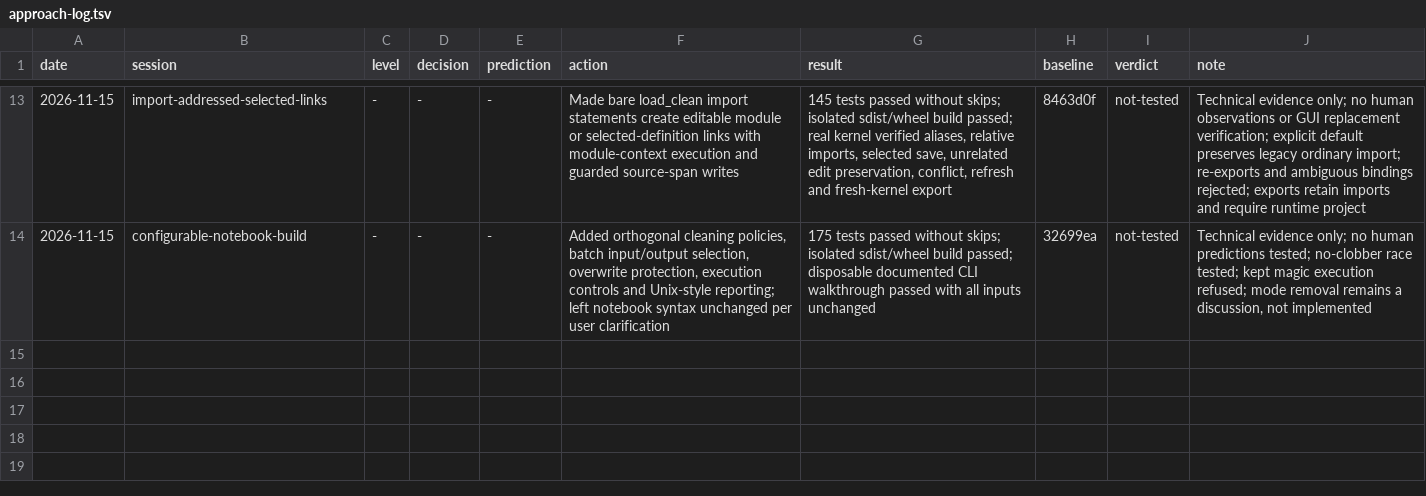
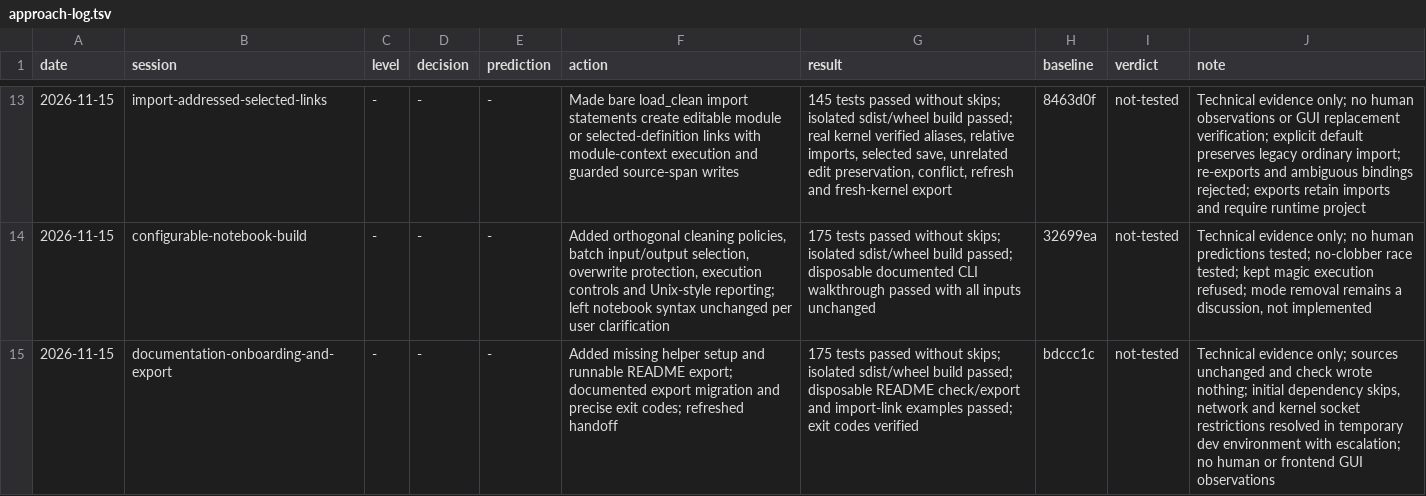
Before and after one commit to SpiralSky/NotebookHelpers, a TSV file: docs/approach-log.tsv, drawn as a sheet; only a part is shown, gaps mark what is left out; the diff names each change by its address in the sheet, - before the commit and + after, or states it on an @@ line.

Commit message:
Clarify onboarding and verify documented export workflow

```diff
--- a/docs/approach-log.tsv
+++ b/docs/approach-log.tsv
+row 15: 2026-11-15 | documentation-onboarding-and-export | - | - | - | Added missing helper setup and runnable README export; documented export migration and precise exit codes; refreshed handoff | 175 tests passed without skips; isolated sdist/wheel build passed; disposable README check/export and import-link examples passed; exit codes verified | bdccc1c | not-tested | Technical evidence only; sources unchanged and check wrote nothing; initial dependency skips, network and kernel socket restrictions resolved in temporary dev environment with escalation; no human or frontend GUI observations
```
Also changed, not shown: 4 other files.
